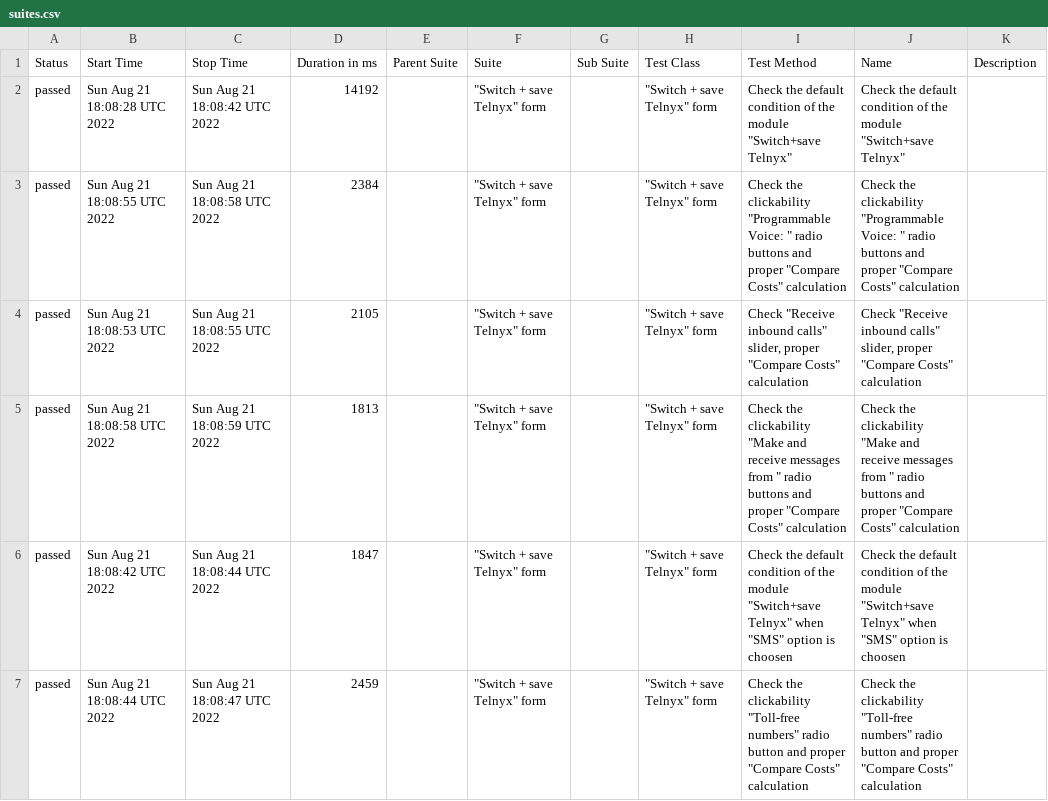
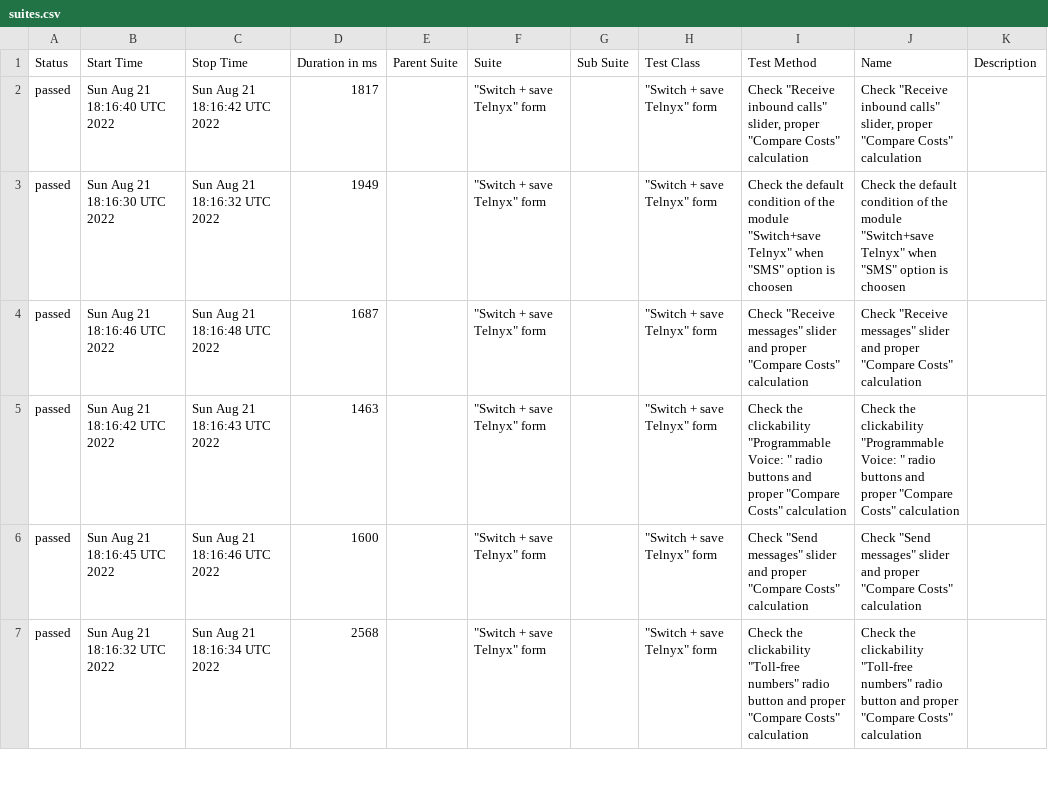
Before and after one commit to ValeriiMandryka/Telnyx-project-on-Cypress-Cucumber-with-AllureReport, a CSV file: data/suites.csv, drawn as a sheet; only a part is shown; the diff covers the shown part only.

```diff
--- a/data/suites.csv
+++ b/data/suites.csv
@@ -1,7 +1,7 @@
 "Status","Start Time","Stop Time","Duration in ms","Parent Suite","Suite","Sub Suite","Test Class","Test Method","Name","Description"
-"passed","Sun Aug 21 18:08:28 UTC 2022","Sun Aug 21 18:08:42 UTC 2022","14192","","""Switch + save Telnyx"" form","","""Switch + save Telnyx"" form","Check the default condition of the module ""Switch+save Telnyx""","Check the default condition of the module ""Switch+save Telnyx""",""
-"passed","Sun Aug 21 18:08:55 UTC 2022","Sun Aug 21 18:08:58 UTC 2022","2384","","""Switch + save Telnyx"" form","","""Switch + save Telnyx"" form","Check the clickability ""Programmable Voice: "" radio buttons and  proper ""Compare Costs"" calculation","Check the clickability ""Programmable Voice: "" radio buttons and  proper ""Compare Costs"" calculation",""
-"passed","Sun Aug 21 18:08:53 UTC 2022","Sun Aug 21 18:08:55 UTC 2022","2105","","""Switch + save Telnyx"" form","","""Switch + save Telnyx"" form","Check ""Receive inbound calls"" slider, proper ""Compare Costs"" calculation","Check ""Receive inbound calls"" slider, proper ""Compare Costs"" calculation",""
-"passed","Sun Aug 21 18:08:58 UTC 2022","Sun Aug 21 18:08:59 UTC 2022","1813","","""Switch + save Telnyx"" form","","""Switch + save Telnyx"" form","Check the clickability ""Make and receive messages from "" radio buttons and proper ""Compare Costs"" calculation","Check the clickability ""Make and receive messages from "" radio buttons and proper ""Compare Costs"" calculation",""
-"passed","Sun Aug 21 18:08:42 UTC 2022","Sun Aug 21 18:08:44 UTC 2022","1847","","""Switch + save Telnyx"" form","","""Switch + save Telnyx"" form","Check the default condition of the module ""Switch+save Telnyx"" when ""SMS"" option is choosen","Check the default condition of the module ""Switch+save Telnyx"" when ""SMS"" option is choosen",""
-"passed","Sun Aug 21 18:08:44 UTC 2022","Sun Aug 21 18:08:47 UTC 2022","2459","","""Switch + save Telnyx"" form","","""Switch + save Telnyx"" form","Check the clickability ""Toll-free numbers"" radio button and  proper ""Compare Costs"" calculation","Check the clickability ""Toll-free numbers"" radio button and  proper ""Compare Costs"" calculation",""
+"passed","Sun Aug 21 18:16:40 UTC 2022","Sun Aug 21 18:16:42 UTC 2022","1817","","""Switch + save Telnyx"" form","","""Switch + save Telnyx"" form","Check ""Receive inbound calls"" slider, proper ""Compare Costs"" calculation","Check ""Receive inbound calls"" slider, proper ""Compare Costs"" calculation",""
+"passed","Sun Aug 21 18:16:30 UTC 2022","Sun Aug 21 18:16:32 UTC 2022","1949","","""Switch + save Telnyx"" form","","""Switch + save Telnyx"" form","Check the default condition of the module ""Switch+save Telnyx"" when ""SMS"" option is choosen","Check the default condition of the module ""Switch+save Telnyx"" when ""SMS"" option is choosen",""
+"passed","Sun Aug 21 18:16:46 UTC 2022","Sun Aug 21 18:16:48 UTC 2022","1687","","""Switch + save Telnyx"" form","","""Switch + save Telnyx"" form","Check ""Receive messages"" slider and proper ""Compare Costs"" calculation","Check ""Receive messages"" slider and proper ""Compare Costs"" calculation",""
+"passed","Sun Aug 21 18:16:42 UTC 2022","Sun Aug 21 18:16:43 UTC 2022","1463","","""Switch + save Telnyx"" form","","""Switch + save Telnyx"" form","Check the clickability ""Programmable Voice: "" radio buttons and  proper ""Compare Costs"" calculation","Check the clickability ""Programmable Voice: "" radio buttons and  proper ""Compare Costs"" calculation",""
+"passed","Sun Aug 21 18:16:45 UTC 2022","Sun Aug 21 18:16:46 UTC 2022","1600","","""Switch + save Telnyx"" form","","""Switch + save Telnyx"" form","Check ""Send messages"" slider and proper ""Compare Costs"" calculation","Check ""Send messages"" slider and proper ""Compare Costs"" calculation",""
+"passed","Sun Aug 21 18:16:32 UTC 2022","Sun Aug 21 18:16:34 UTC 2022","2568","","""Switch + save Telnyx"" form","","""Switch + save Telnyx"" form","Check the clickability ""Toll-free numbers"" radio button and  proper ""Compare Costs"" calculation","Check the clickability ""Toll-free numbers"" radio button and  proper ""Compare Costs"" calculation",""
```
Also changed, not shown: 20 edited cells elsewhere in this file, 33 other files.
